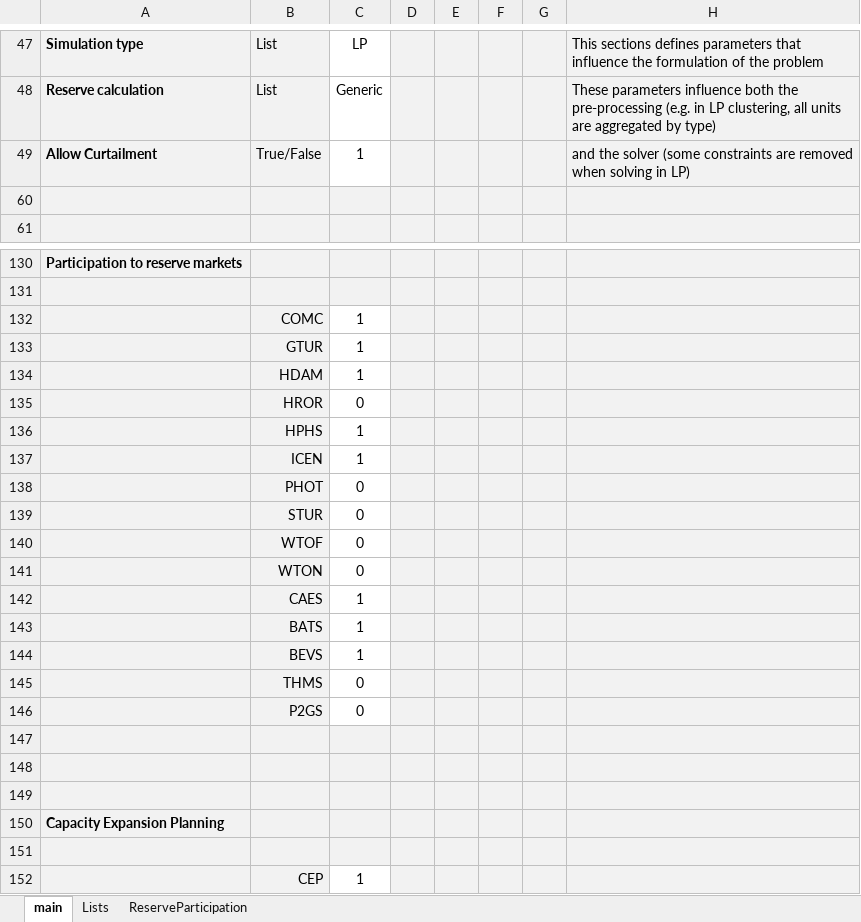
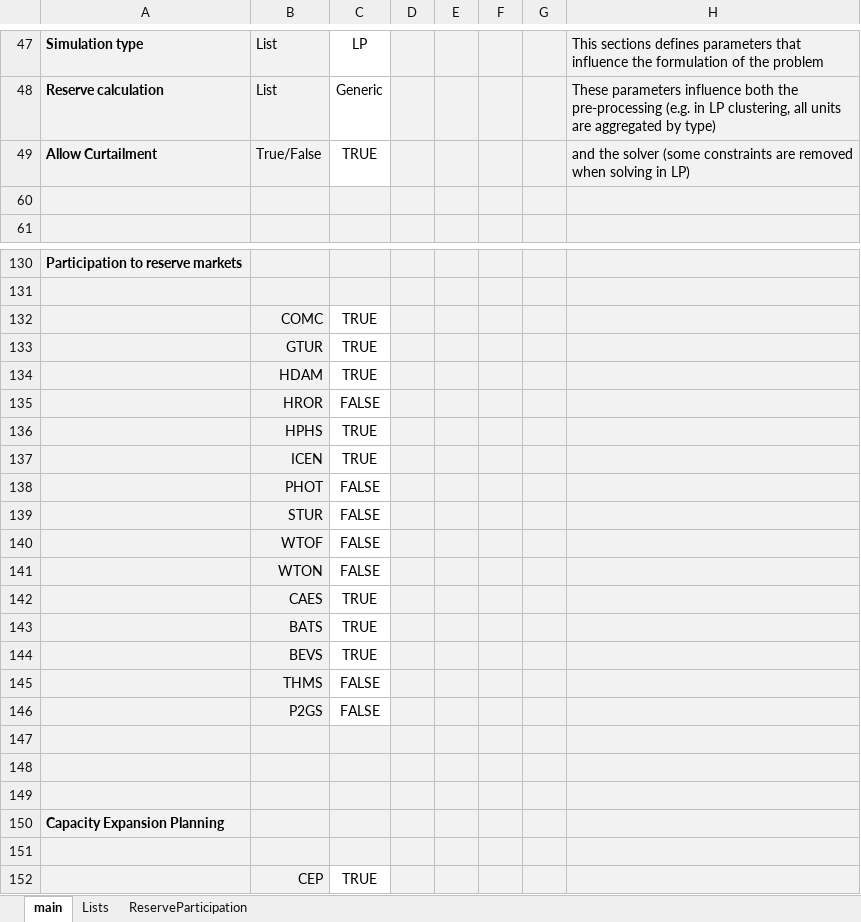
Before and after one commit to energy-modelling-toolkit/Dispa-SET, an Excel workbook: ConfigFiles/Config_CAP.xlsx, sheet main, drawn as a sheet; only a part is shown, gaps mark what is left out; values as stored, in another font and other column widths than the file's, no borders; the diff covers the shown part only; the diff names each change by its address in the sheet, - before the commit and + after, or states it on an @@ line.

```diff
--- a/ConfigFiles/Config_CAP.xlsx (sheet main)
+++ b/ConfigFiles/Config_CAP.xlsx (sheet main)
-C49: 1
+C49: TRUE
-C132:C134: 1
+C132:C134: TRUE
-C135: 0
+C135: FALSE
-C136:C137: 1
+C136:C137: TRUE
-C138:C141: 0
+C138:C141: FALSE
-C142:C144: 1
+C142:C144: TRUE
-C145:C146: 0
+C145:C146: FALSE
-C152: 1
+C152: TRUE
```
Also changed, not shown: 36 edited cells and cell formats elsewhere in this sheet, sheet ReserveParticipation, sheet Lists, 45 other files.
